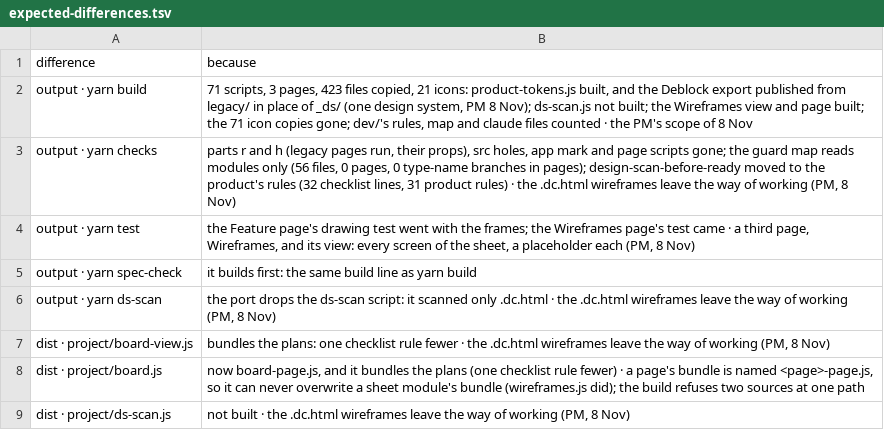
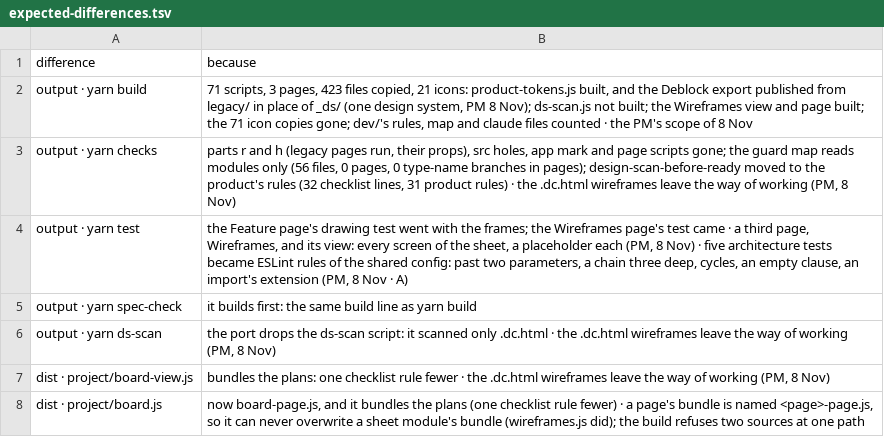
Before and after one commit to dominik-dblck/design-ways-of-work, a TSV file: plan/expected-differences.tsv, drawn as a sheet; only a part is shown; the shorter side is filled out with more unchanged rows.

```diff
--- a/plan/expected-differences.tsv
+++ b/plan/expected-differences.tsv
@@ -3,3 +3,3 @@ output · yarn build	71 scripts, 3 pages, 423 files copied, 21 icons: product-to
 output · yarn checks	parts r and h (legacy pages run, their props), src holes, app mark and page scripts gone; the guard map reads modules only (56 files, 0 pages, 0 type-name branches in pages); design-scan-before-ready moved to the product's rules (32 checklist lines, 31 product rules) · the .dc.html wireframes leave the way of working (PM, 8 Nov)
-output · yarn test	the Feature page's drawing test went with the frames; the Wireframes page's test came · a third page, Wireframes, and its view: every screen of the sheet, a placeholder each (PM, 8 Nov)
+output · yarn test	the Feature page's drawing test went with the frames; the Wireframes page's test came · a third page, Wireframes, and its view: every screen of the sheet, a placeholder each (PM, 8 Nov) · five architecture tests became ESLint rules of the shared config: past two parameters, a chain three deep, cycles, an empty clause, an import's extension (PM, 8 Nov · A)
 output · yarn spec-check	it builds first: the same build line as yarn build
```
Also changed, not shown: 35 other files.
